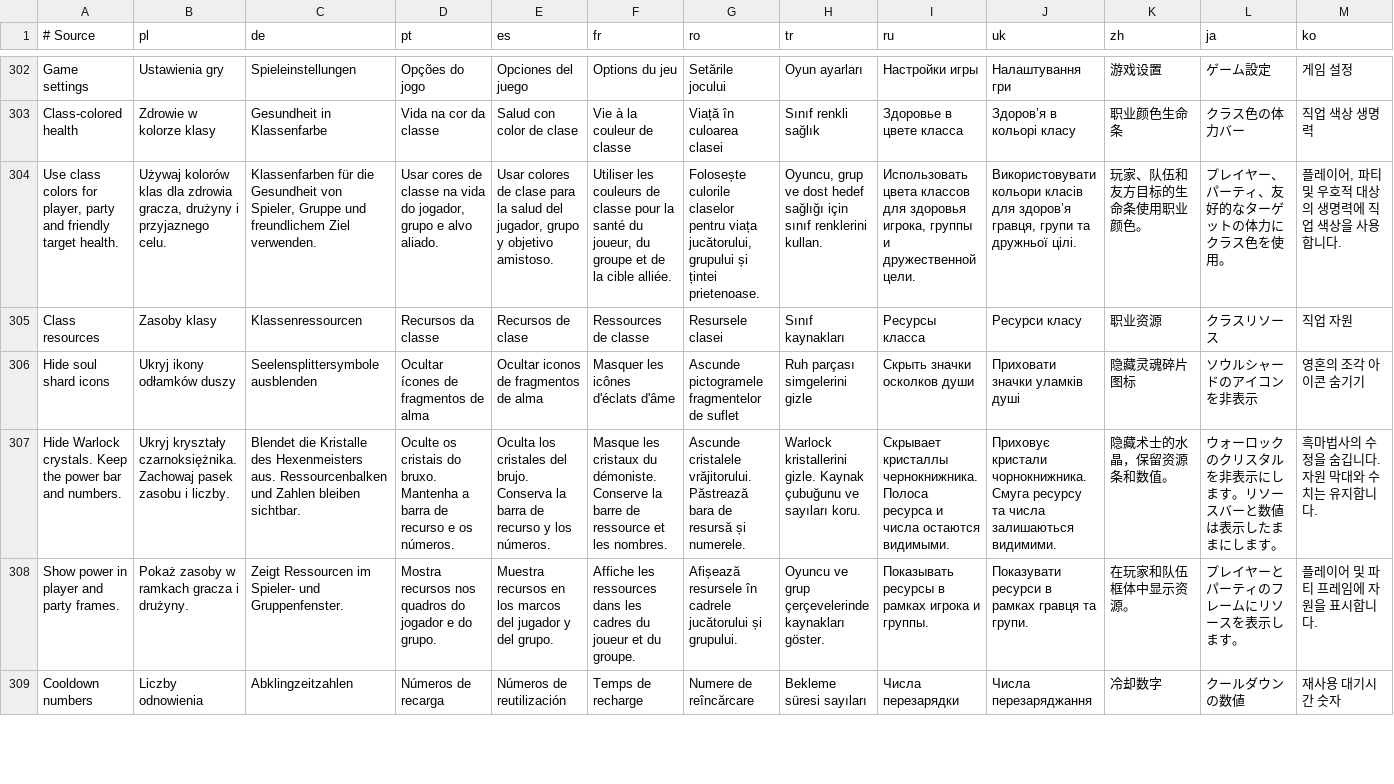
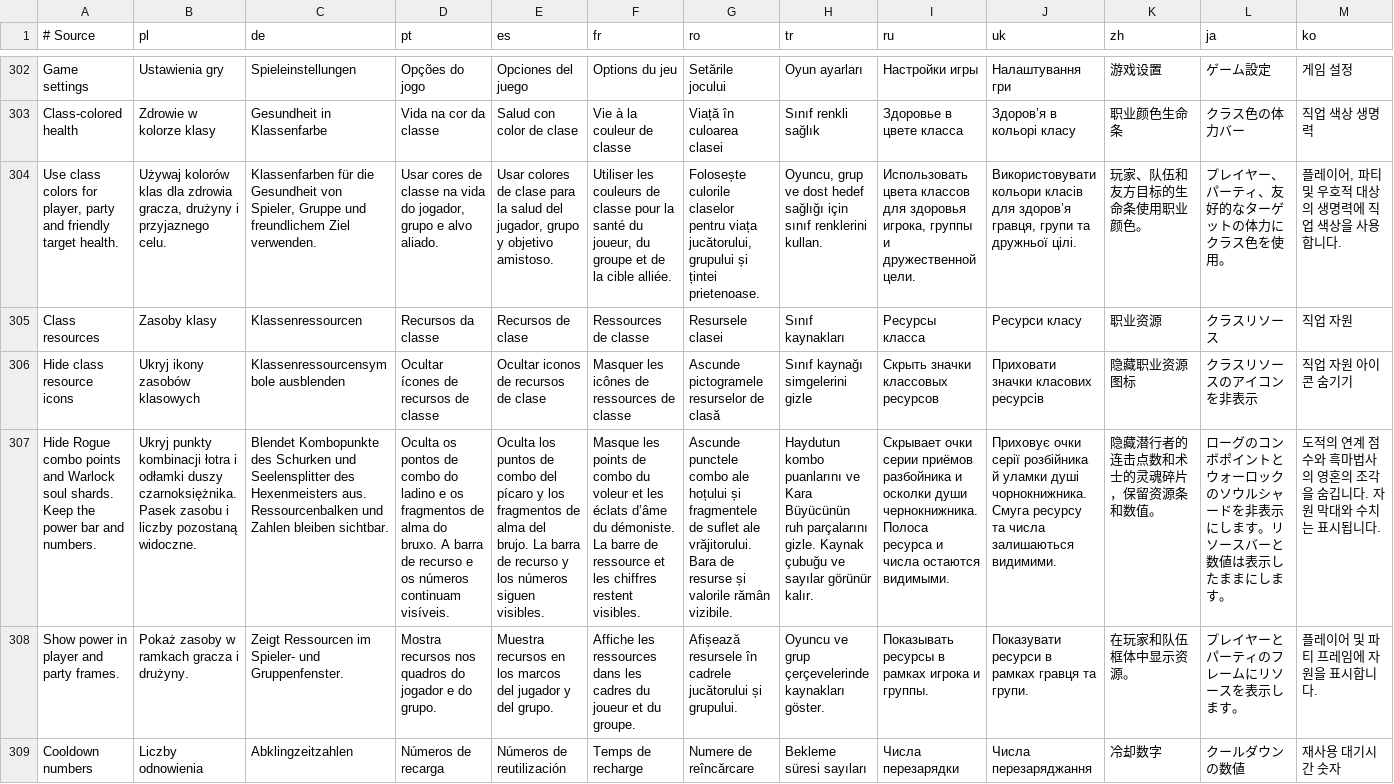
Before and after one commit to migwynkriid13/SurvivorsDragonUi, a TSV file: localization/ui.tsv, drawn as a sheet; only a part is shown, gaps mark what is left out; removed rows and columns are numbered as before the commit, all else as after; rows hold the shown columns only; the diff names each change by its address in the sheet, - before the commit and + after, or states it on an @@ line.

Commit message:
feat: share class resource icon hiding for Rogue and Warlock

```diff
--- a/localization/ui.tsv
+++ b/localization/ui.tsv
-row 306: Hide soul shard icons | Ukryj ikony odłamków duszy | Seelensplittersymbole ausblenden | Ocultar ícones de fragmentos de alma | Ocultar iconos de fragmentos de alma | Masquer les icônes d'éclats d'âme | Ascunde pictogramele fragmentelor de suflet | Ruh parçası simgelerini gizle | Скрыть значки осколков души | Приховати значки уламків душі | 隐藏灵魂碎片图标 | ソウルシャードのアイコンを非表示 | 영혼의 조각 아이콘 숨기기
-row 307: Hide Warlock crystals. Keep the power bar and numbers. | Ukryj kryształy czarnoksiężnika. Zachowaj pasek zasobu i liczby. | Blendet die Kristalle des Hexenmeisters aus. Ressourcenbalken und Zahlen bleiben sichtbar. | Oculte os cristais do bruxo. Mantenha a barra de recurso e os números. | Oculta los cristales del brujo. Conserva la barra de recurso y los números. | Masque les cristaux du démoniste. Conserve la barre de ressource et les nombres. | Ascunde cristalele vrăjitorului. Păstrează bara de resursă și numerele. | Warlock kristallerini gizle. Kaynak çubuğunu ve sayıları koru. | Скрывает кристаллы чернокнижника. Полоса ресурса и числа остаются видимыми. | Приховує кристали чорнокнижника. Смуга ресурсу та числа залишаються видимими. | 隐藏术士的水晶，保留资源条和数值。 | ウォーロックのクリスタルを非表示にします。リソースバーと数値は表示したままにします。 | 흑마법사의 수정을 숨깁니다. 자원 막대와 수치는 유지합니다.
+row 306: Hide class resource icons | Ukryj ikony zasobów klasowych | Klassenressourcensymbole ausblenden | Ocultar ícones de recursos de classe | Ocultar iconos de recursos de clase | Masquer les icônes de ressources de classe | Ascunde pictogramele resurselor de clasă | Sınıf kaynağı simgelerini gizle | Скрыть значки классовых ресурсов | Приховати значки класових ресурсів | 隐藏职业资源图标 | クラスリソースのアイコンを非表示 | 직업 자원 아이콘 숨기기
+row 307: Hide Rogue combo points and Warlock soul shards. Keep the power bar and numbers. | Ukryj punkty kombinacji łotra i odłamki duszy czarnoksiężnika. Pasek zasobu i liczby pozostaną widoczne. | Blendet Kombopunkte des Schurken und Seelensplitter des Hexenmeisters aus. Ressourcenbalken und Zahlen bleiben sichtbar. | Oculta os pontos de combo do ladino e os fragmentos de alma do bruxo. A barra de recurso e os números continuam visíveis. | Oculta los puntos de combo del pícaro y los fragmentos de alma del brujo. La barra de recurso y los números siguen visibles. | Masque les points de combo du voleur et les éclats d’âme du démoniste. La barre de ressource et les chiffres restent visibles. | Ascunde punctele combo ale hoțului și fragmentele de suflet ale vrăjitorului. Bara de resurse și valorile rămân vizibile. | Haydutun kombo puanlarını ve Kara Büyücünün ruh parçalarını gizle. Kaynak çubuğu ve sayılar görünür kalır. | Скрывает очки серии приёмов разбойника и осколки души чернокнижника. Полоса ресурса и числа остаются видимыми. | Приховує очки серії розбійника й уламки душі чорнокнижника. Смуга ресурсу та числа залишаються видимими. | 隐藏潜行者的连击点数和术士的灵魂碎片，保留资源条和数值。 | ローグのコンボポイントとウォーロックのソウルシャードを非表示にします。リソースバーと数値は表示したままにします。 | 도적의 연계 점수와 흑마법사의 영혼의 조각을 숨깁니다. 자원 막대와 수치는 표시됩니다.
```
Also changed, not shown: 12 other files.
